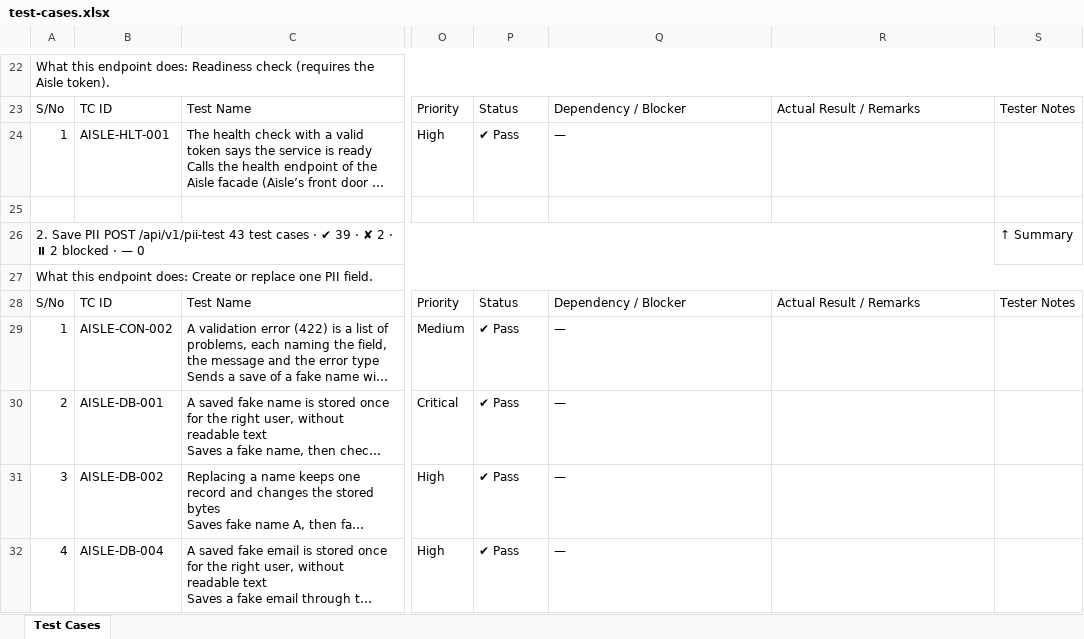
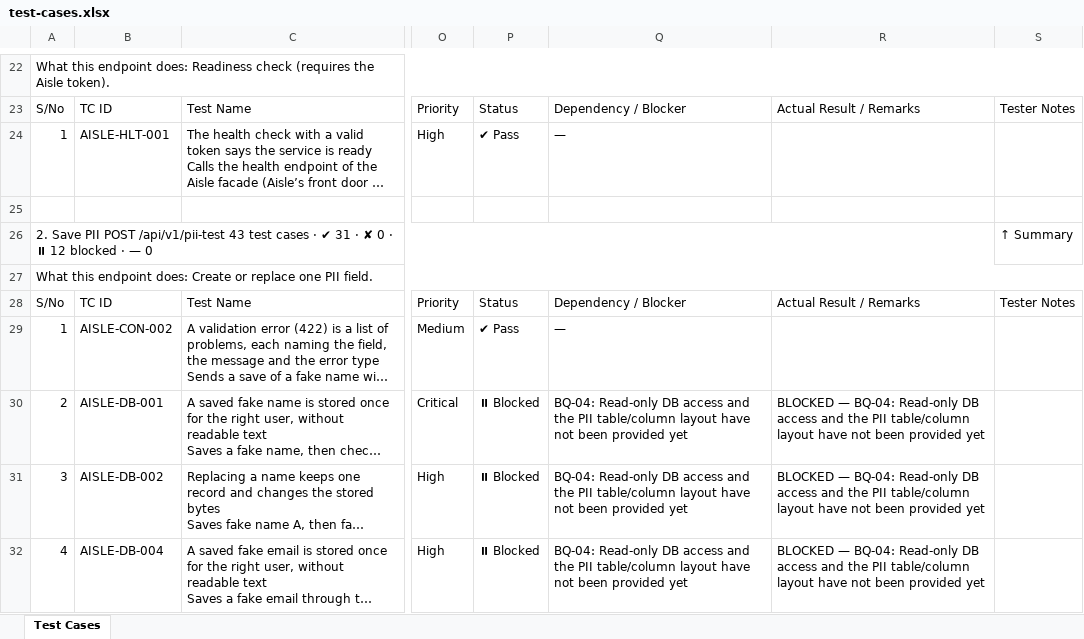
Before and after one commit to vidheybhogadi/PII_Automation_Framework, an Excel workbook: m1/docs/test-cases.xlsx, sheet Test Cases, drawn as a sheet; only a part is shown, gaps mark what is left out; long unchanged cells end in …; values as stored, in another font and other column widths than the file's, no cell formats; the diff covers the shown part only; the diff names each change by its address in the sheet, - before the commit and + after, or states it on an @@ line.

```diff
--- a/m1/docs/test-cases.xlsx (sheet Test Cases)
+++ b/m1/docs/test-cases.xlsx (sheet Test Cases)
-A26: …· ✔ 39 · ✘ 2 · ⏸ 2 blocked ·…
+A26: …· ✔ 31 · ✘ 0 · ⏸ 12 blocked ·…
-P30:P32: ✔ Pass
+P30:P32: ⏸ Blocked
-Q30:Q32: —
+Q30:Q32: BQ-04: Read-only DB access and the PII table/column layout have not been provided yet
-R30:R32: (empty)
+R30:R32: BLOCKED — BQ-04: Read-only DB access and the PII table/column layout have not been provided yet
```
Also changed, not shown: 48 edited cells elsewhere in this sheet, cell formats, 1 other file.
